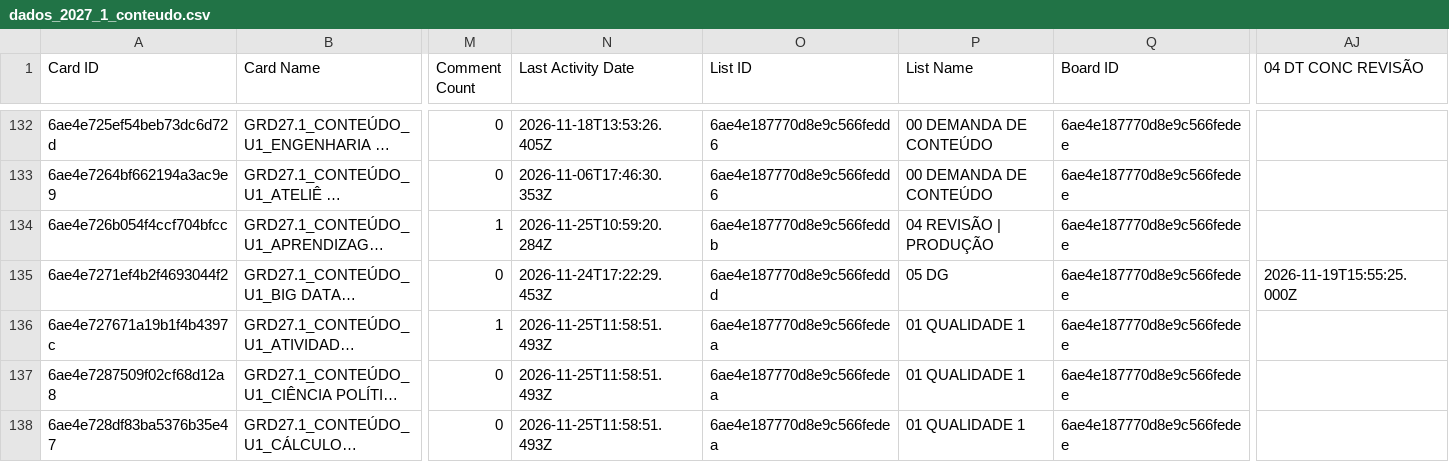
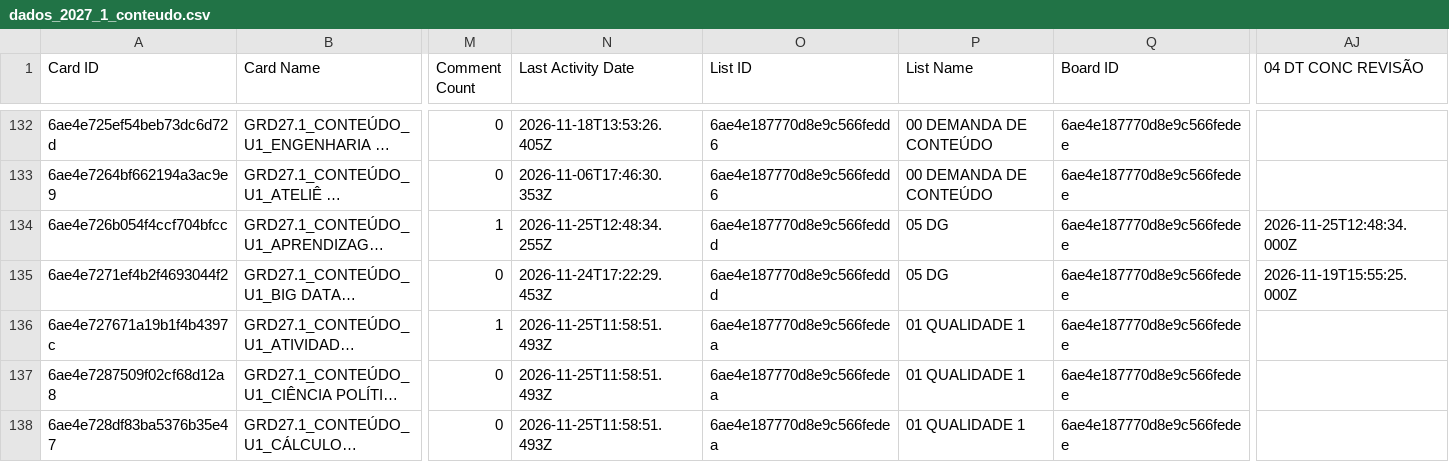
Before and after one commit to jonpj03/acompanhamento_prod, a CSV file: dados_2027_1_conteudo.csv, drawn as a sheet; only a part is shown, gaps mark what is left out; long unchanged cells end in …; the diff covers the shown part only; the diff names each change by its address in the sheet, - before the commit and + after, or states it on an @@ line.

```diff
--- a/dados_2027_1_conteudo.csv
+++ b/dados_2027_1_conteudo.csv
-N134 (Last Activity Date): 2026-11-25T10:59:20.284Z
+N134 (Last Activity Date): 2026-11-25T12:48:34.255Z
-O134 (List ID): 6ae4e187770d8e9c566feddb
+O134 (List ID): 6ae4e187770d8e9c566feddd
-P134 (List Name): 04 REVISÃO | PRODUÇÃO
+P134 (List Name): 05 DG
-AJ134 (04 DT CONC REVISÃO): (empty)
+AJ134 (04 DT CONC REVISÃO): 2026-11-25T12:48:34.000Z
```
Also changed, not shown: 70 edited cells elsewhere in this file, dados_2027_1_video.csv, 1 other file.
